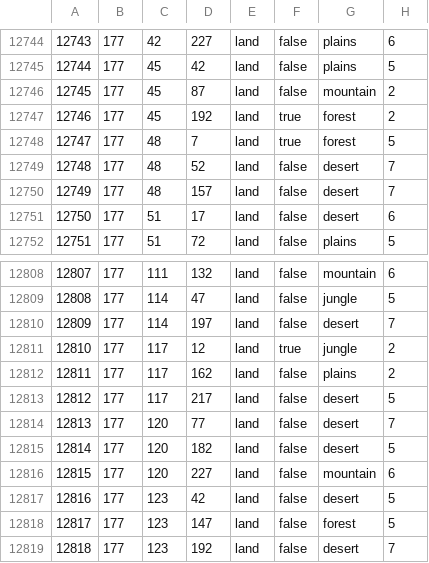
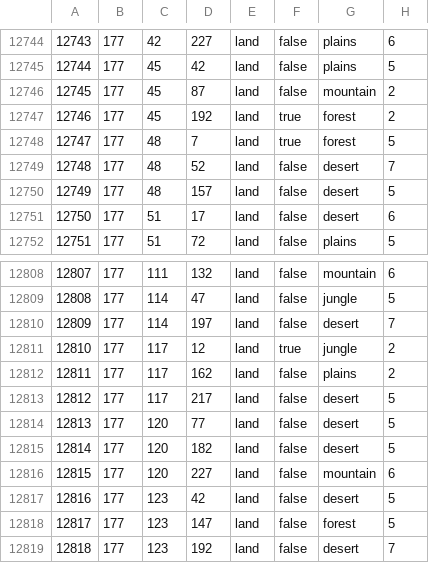
Before and after one commit to ayn7845/slystorical1, a CSV file: map/definition.csv, drawn as a sheet; only a part is shown, gaps mark what is left out; the diff covers the shown part only.

```diff
--- a/map/definition.csv
+++ b/map/definition.csv
@@ -12749,3 +12749,3 @@
 12748;177;48;52;land;false;desert;7
-12749;177;48;157;land;false;desert;7
+12749;177;48;157;land;false;desert;5
 12750;177;51;17;land;false;desert;6
@@ -12813,3 +12813,3 @@
 12812;177;117;217;land;false;desert;5
-12813;177;120;77;land;false;desert;7
+12813;177;120;77;land;false;desert;5
 12814;177;120;182;land;false;desert;5
```
Also changed, not shown: 13 edited cells elsewhere in this file, 26 other files.
